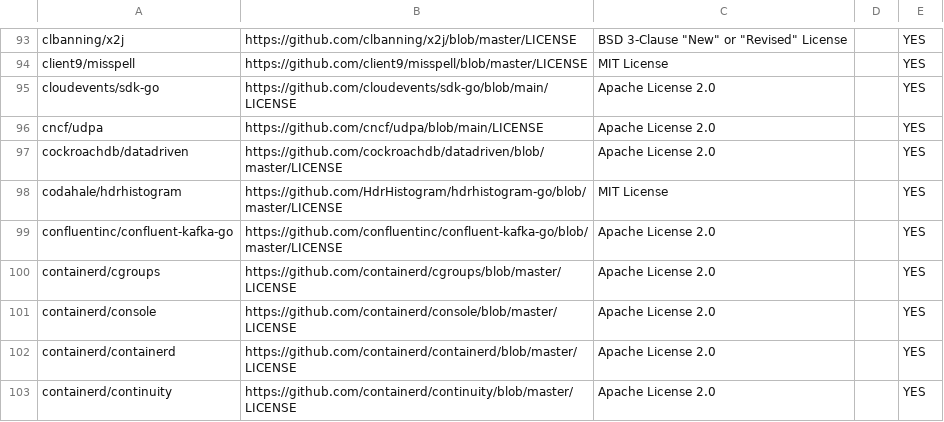
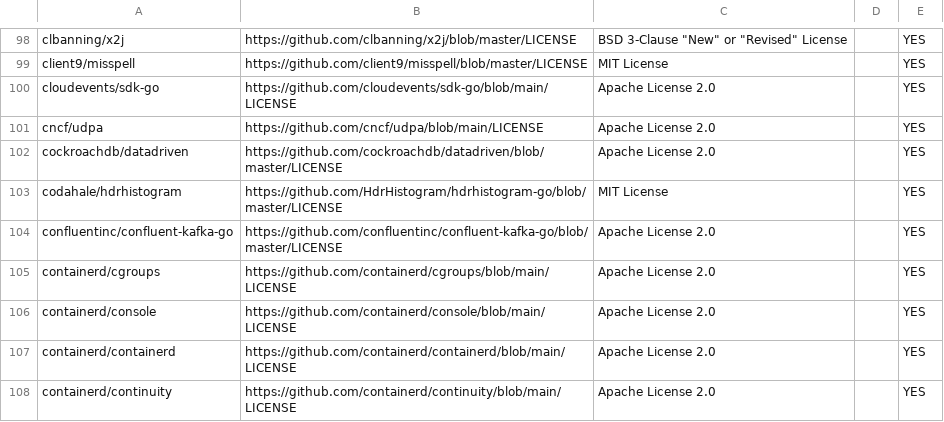
Before and after one commit to SeldonIO/seldon-gcp-marketplace, a CSV file: licenses/executor.csv, drawn as a sheet; only a part is shown, gaps mark what is left out; the diff covers the shown part only.

```diff
--- a/licenses/executor.csv
+++ b/licenses/executor.csv
@@ -99,5 +104,5 @@ codahale/hdrhistogram,https://github.com/HdrHistogram/hdrhistogram-go/blob/maste
 confluentinc/confluent-kafka-go,https://github.com/confluentinc/confluent-kafka-go/blob/master/LICENSE,Apache License 2.0,,YES
-containerd/cgroups,https://github.com/containerd/cgroups/blob/master/LICENSE,Apache License 2.0,,YES
-containerd/console,https://github.com/containerd/console/blob/master/LICENSE,Apache License 2.0,,YES
-containerd/containerd,https://github.com/containerd/containerd/blob/master/LICENSE,Apache License 2.0,,YES
-containerd/continuity,https://github.com/containerd/continuity/blob/master/LICENSE,Apache License 2.0,,YES
+containerd/cgroups,https://github.com/containerd/cgroups/blob/main/LICENSE,Apache License 2.0,,YES
+containerd/console,https://github.com/containerd/console/blob/main/LICENSE,Apache License 2.0,,YES
+containerd/containerd,https://github.com/containerd/containerd/blob/main/LICENSE,Apache License 2.0,,YES
+containerd/continuity,https://github.com/containerd/continuity/blob/main/LICENSE,Apache License 2.0,,YES
```
Also changed, not shown: 18 added rows and 17 edited cells elsewhere in this file, licenses/operator.csv, 16 other files.
